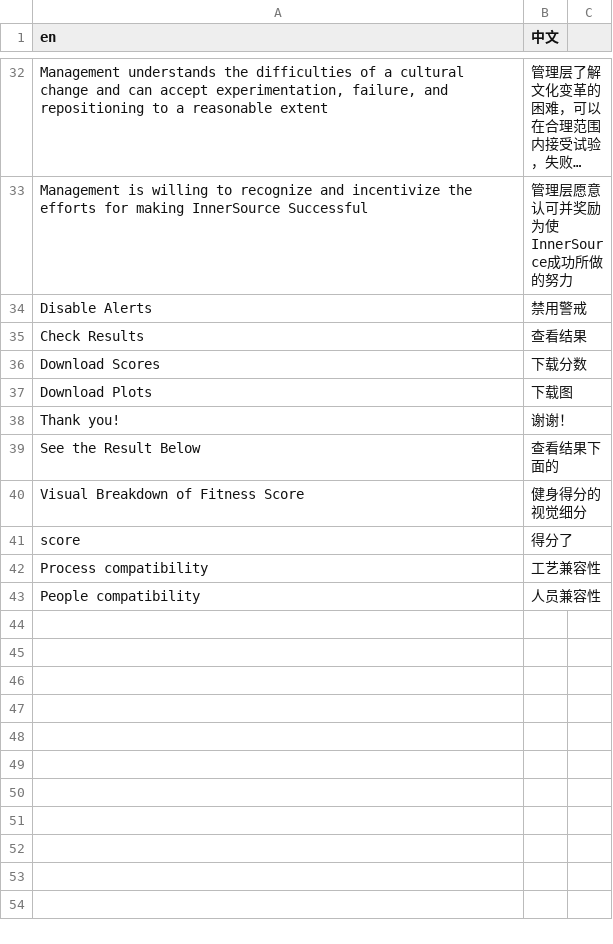
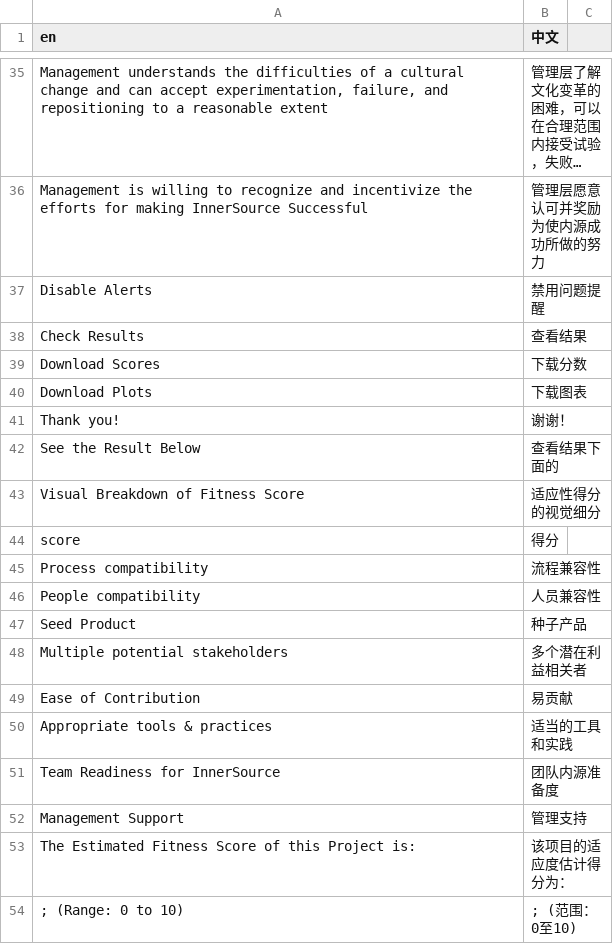
Before and after one commit to SFI-Lero/TREES-InnerSource_Project_Fitness, a CSV file: data/translation_zh.csv, drawn as a sheet; only a part is shown, gaps mark what is left out; long unchanged cells end in …; addresses are those after the commit; the diff covers the shown part only; the diff names each change by its address in the sheet, - before the commit and + after, or states it on an @@ line.

Commit message:
Polished the Chinese translation

```diff
--- a/data/translation_zh.csv
+++ b/data/translation_zh.csv
-B36 (中文): 管理层愿意认可并奖励为使InnerSource成功所做的努力
+B36 (中文): 管理层愿意认可并奖励为使内源成功所做的努力
-B37 (中文): 禁用警戒
+B37 (中文): 禁用问题提醒
-B40 (中文): 下载图
+B40 (中文): 下载图表
-B43 (中文): 健身得分的视觉细分
+B43 (中文): 适应性得分的视觉细分
-B44 (中文): 得分了
+B44 (中文): 得分
-B45 (中文): 工艺兼容性
+B45 (中文): 流程兼容性
+row 47: Seed Product | 种子产品
+row 48: Multiple potential stakeholders | 多个潜在利益相关者
+row 49: Ease of Contribution | 易贡献
+row 50: Appropriate tools & practices | 适当的工具和实践
+row 51: Team Readiness for InnerSource | 团队内源准备度
+row 52: Management Support | 管理支持
+row 53: The Estimated Fitness Score of this Project is: | 该项目的适应度估计得分为：
+row 54: ; (Range: 0 to 10) | ; (范围：0至10)
```
Also changed, not shown: 4 added rows, 1 removed row, 1 moved row and 10 edited cells elsewhere in this file, 1 other file.
